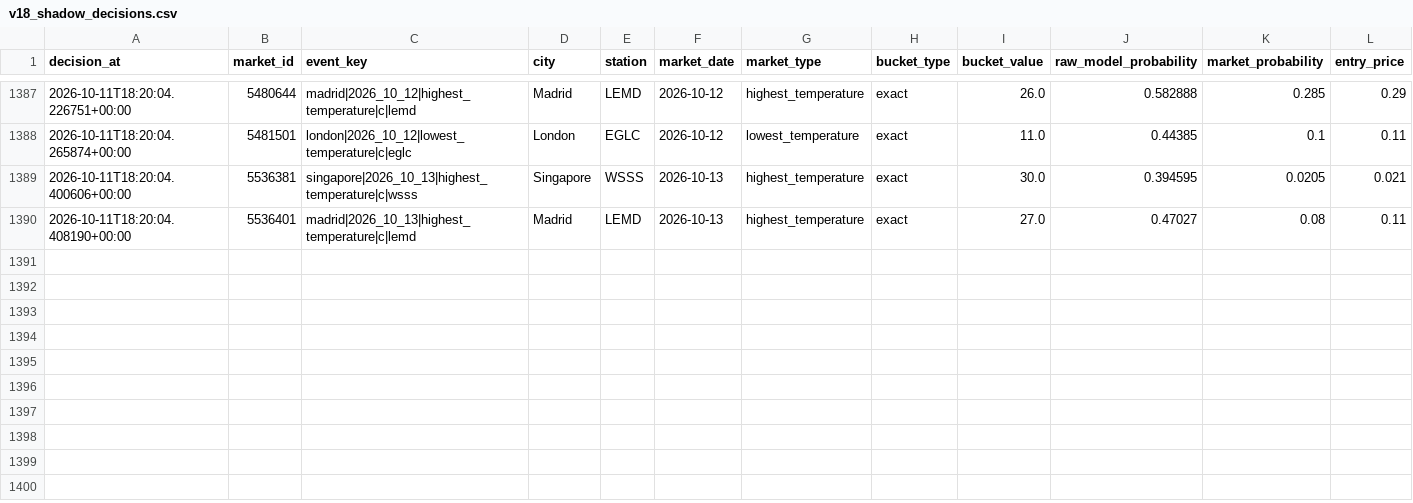
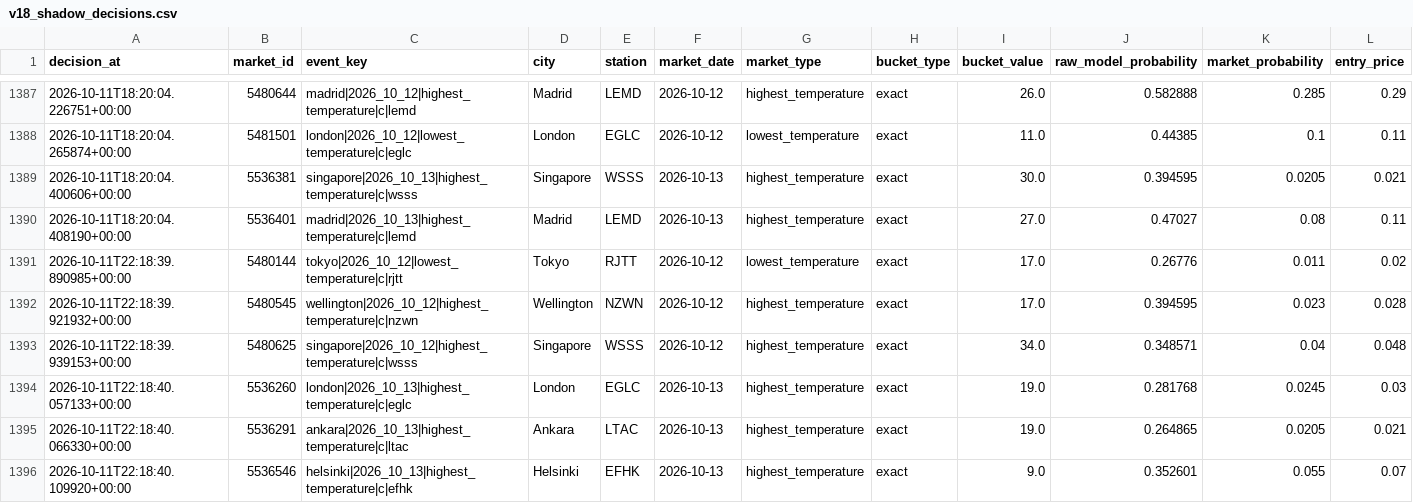
Before and after one commit to nelgibson836-png/PolymarketWeatherEdgeLab, a CSV file: data/edge/validation/v18_shadow_decisions.csv, drawn as a sheet; only a part is shown, gaps mark what is left out; rows hold the shown columns only; the diff names each change by its address in the sheet, - before the commit and + after, or states it on an @@ line.

```diff
--- a/data/edge/validation/v18_shadow_decisions.csv
+++ b/data/edge/validation/v18_shadow_decisions.csv
+row 1391: 2026-10-11T22:18:39.890985+00:00 | 5480144 | tokyo|2026_10_12|lowest_temperature|c|rjtt | Tokyo | RJTT | 2026-10-12 | lowest_temperature | exact | 17.0 | 0.26776 | 0.011 | 0.02
+row 1392: 2026-10-11T22:18:39.921932+00:00 | 5480545 | wellington|2026_10_12|highest_temperature|c|nzwn | Wellington | NZWN | 2026-10-12 | highest_temperature | exact | 17.0 | 0.394595 | 0.023 | 0.028
+row 1393: 2026-10-11T22:18:39.939153+00:00 | 5480625 | singapore|2026_10_12|highest_temperature|c|wsss | Singapore | WSSS | 2026-10-12 | highest_temperature | exact | 34.0 | 0.348571 | 0.04 | 0.048
+row 1394: 2026-10-11T22:18:40.057133+00:00 | 5536260 | london|2026_10_13|highest_temperature|c|eglc | London | EGLC | 2026-10-13 | highest_temperature | exact | 19.0 | 0.281768 | 0.0245 | 0.03
+row 1395: 2026-10-11T22:18:40.066330+00:00 | 5536291 | ankara|2026_10_13|highest_temperature|c|ltac | Ankara | LTAC | 2026-10-13 | highest_temperature | exact | 19.0 | 0.264865 | 0.0205 | 0.021
+row 1396: 2026-10-11T22:18:40.109920+00:00 | 5536546 | helsinki|2026_10_13|highest_temperature|c|efhk | Helsinki | EFHK | 2026-10-13 | highest_temperature | exact | 9.0 | 0.352601 | 0.055 | 0.07
```
Also changed, not shown: 22 other files.
